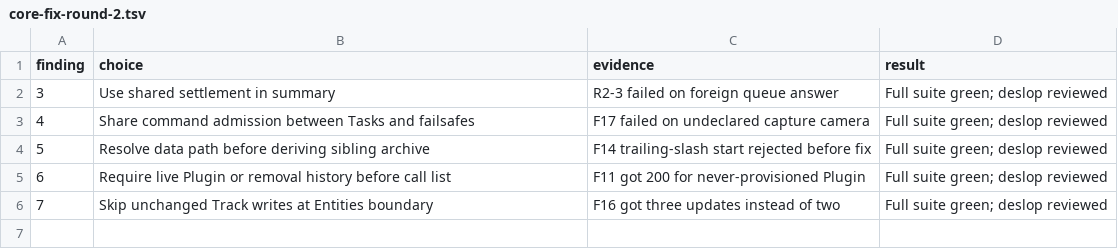
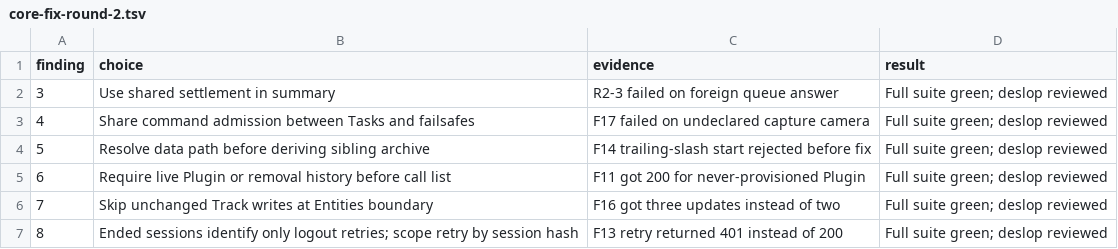
Before and after one commit to atlas-field-systems/atlas, a TSV file: .audit/core-fix-round-2.tsv, drawn as a sheet; the diff names each change by its address in the sheet, - before the commit and + after, or states it on an @@ line.

Commit message:
Retain ended session identity for logout retries

```diff
--- a/.audit/core-fix-round-2.tsv
+++ b/.audit/core-fix-round-2.tsv
+row 7: 8 | Ended sessions identify only logout retries; scope retry by session hash | F13 retry returned 401 instead of 200 | Full suite green; deslop reviewed
```
Also changed, not shown: 3 other files.
